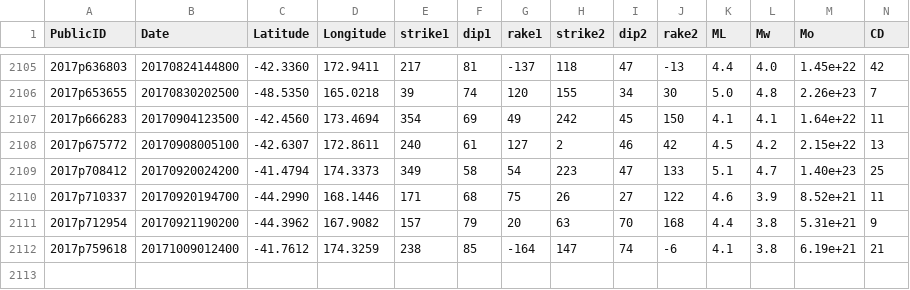
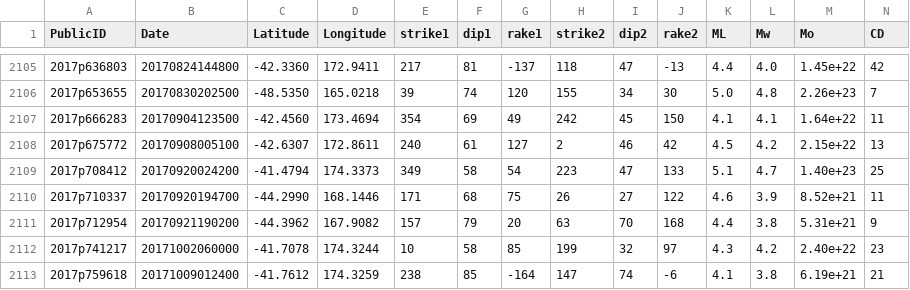
Before and after one commit to GeoNet/data, a CSV file: moment-tensor/GeoNet_CMT_solutions.csv, drawn as a sheet; only a part is shown, gaps mark what is left out; rows hold the shown columns only; the diff names each change by its address in the sheet, - before the commit and + after, or states it on an @@ line.

Commit message:
Update CMT list 2017p741217

```diff
--- a/moment-tensor/GeoNet_CMT_solutions.csv
+++ b/moment-tensor/GeoNet_CMT_solutions.csv
+row 2112: 2017p741217 | 20171002060000 | -41.7078 | 174.3244 | 10 | 58 | 85 | 199 | 32 | 97 | 4.3 | 4.2 | 2.40e+22 | 23
```
